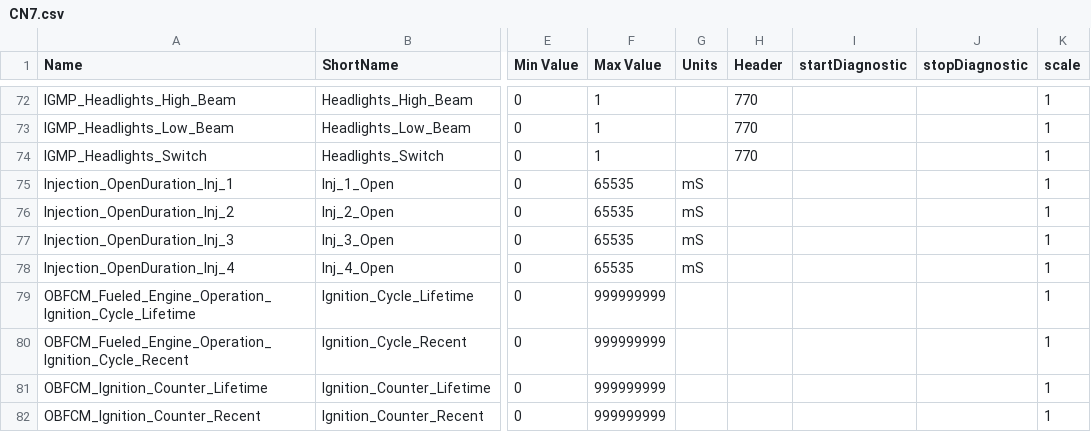
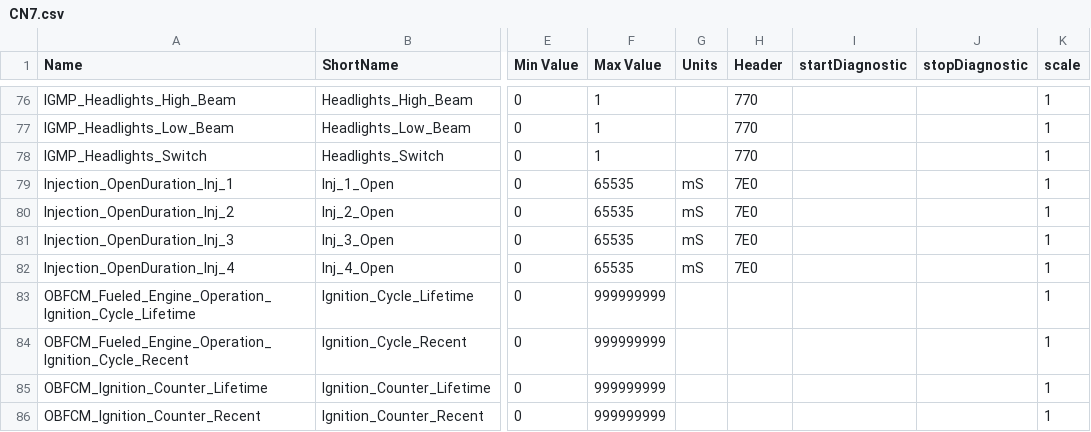
Before and after one commit to gdincu/HyundaiElantraCN7-OBD2-PIDs, a CSV file: CN7.csv, drawn as a sheet; only a part is shown, gaps mark what is left out; addresses are those after the commit; the diff covers the shown part only; the diff names each change by its address in the sheet, - before the commit and + after, or states it on an @@ line.

```diff
--- a/CN7.csv
+++ b/CN7.csv
-H79:H82 (Header): (empty)
+H79:H82 (Header): 7E0
```
Also changed, not shown: 6 added rows, 2 removed rows and 8 edited cells elsewhere in this file.
